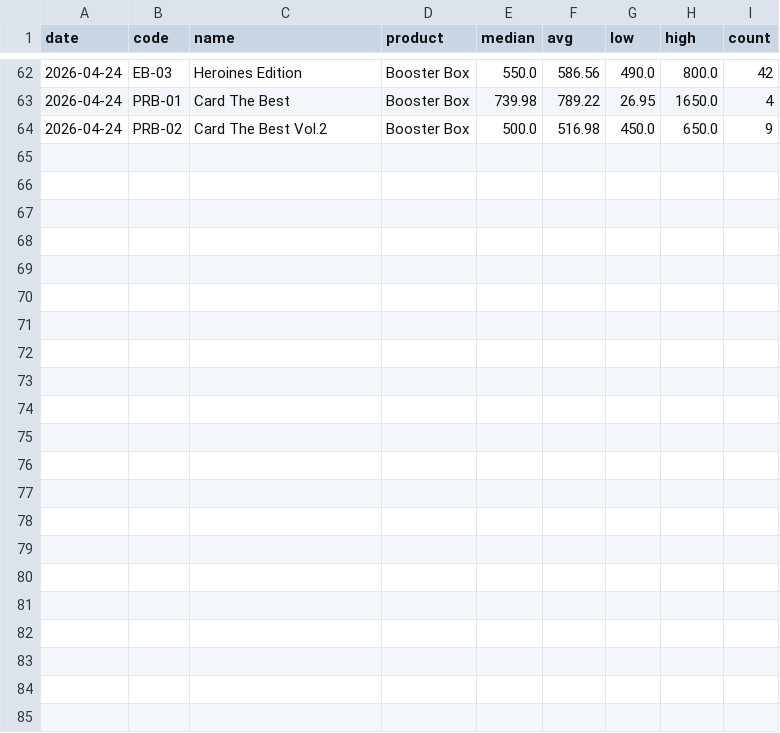
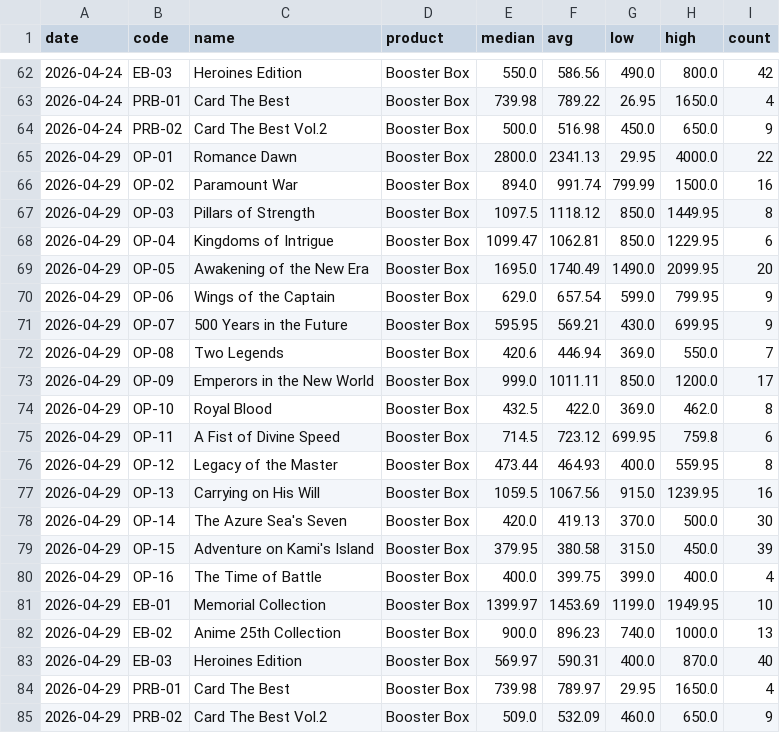
Before and after one commit to babz01101/pokemarket, a CSV file: data/op_prices_active.csv, drawn as a sheet; only a part is shown, gaps mark what is left out; the diff names each change by its address in the sheet, - before the commit and + after, or states it on an @@ line.

```diff
--- a/data/op_prices_active.csv
+++ b/data/op_prices_active.csv
+row 65: 2026-04-29 | OP-01 | Romance Dawn | Booster Box | 2800.0 | 2341.13 | 29.95 | 4000.0 | 22
+row 66: 2026-04-29 | OP-02 | Paramount War | Booster Box | 894.0 | 991.74 | 799.99 | 1500.0 | 16
+row 67: 2026-04-29 | OP-03 | Pillars of Strength | Booster Box | 1097.5 | 1118.12 | 850.0 | 1449.95 | 8
+row 68: 2026-04-29 | OP-04 | Kingdoms of Intrigue | Booster Box | 1099.47 | 1062.81 | 850.0 | 1229.95 | 6
+row 69: 2026-04-29 | OP-05 | Awakening of the New Era | Booster Box | 1695.0 | 1740.49 | 1490.0 | 2099.95 | 20
+row 70: 2026-04-29 | OP-06 | Wings of the Captain | Booster Box | 629.0 | 657.54 | 599.0 | 799.95 | 9
+row 71: 2026-04-29 | OP-07 | 500 Years in the Future | Booster Box | 595.95 | 569.21 | 430.0 | 699.95 | 9
+row 72: 2026-04-29 | OP-08 | Two Legends | Booster Box | 420.6 | 446.94 | 369.0 | 550.0 | 7
+row 73: 2026-04-29 | OP-09 | Emperors in the New World | Booster Box | 999.0 | 1011.11 | 850.0 | 1200.0 | 17
+row 74: 2026-04-29 | OP-10 | Royal Blood | Booster Box | 432.5 | 422.0 | 369.0 | 462.0 | 8
+row 75: 2026-04-29 | OP-11 | A Fist of Divine Speed | Booster Box | 714.5 | 723.12 | 699.95 | 759.8 | 6
+row 76: 2026-04-29 | OP-12 | Legacy of the Master | Booster Box | 473.44 | 464.93 | 400.0 | 559.95 | 8
+row 77: 2026-04-29 | OP-13 | Carrying on His Will | Booster Box | 1059.5 | 1067.56 | 915.0 | 1239.95 | 16
+row 78: 2026-04-29 | OP-14 | The Azure Sea's Seven | Booster Box | 420.0 | 419.13 | 370.0 | 500.0 | 30
+row 79: 2026-04-29 | OP-15 | Adventure on Kami's Island | Booster Box | 379.95 | 380.58 | 315.0 | 450.0 | 39
+row 80: 2026-04-29 | OP-16 | The Time of Battle | Booster Box | 400.0 | 399.75 | 399.0 | 400.0 | 4
+row 81: 2026-04-29 | EB-01 | Memorial Collection | Booster Box | 1399.97 | 1453.69 | 1199.0 | 1949.95 | 10
+row 82: 2026-04-29 | EB-02 | Anime 25th Collection | Booster Box | 900.0 | 896.23 | 740.0 | 1000.0 | 13
+row 83: 2026-04-29 | EB-03 | Heroines Edition | Booster Box | 569.97 | 590.31 | 400.0 | 870.0 | 40
+row 84: 2026-04-29 | PRB-01 | Card The Best | Booster Box | 739.98 | 789.97 | 29.95 | 1650.0 | 4
+row 85: 2026-04-29 | PRB-02 | Card The Best Vol.2 | Booster Box | 509.0 | 532.09 | 460.0 | 650.0 | 9
```
Also changed, not shown: data/db_prices_active.csv, data/db_prices_sold.csv, 13 other files.
